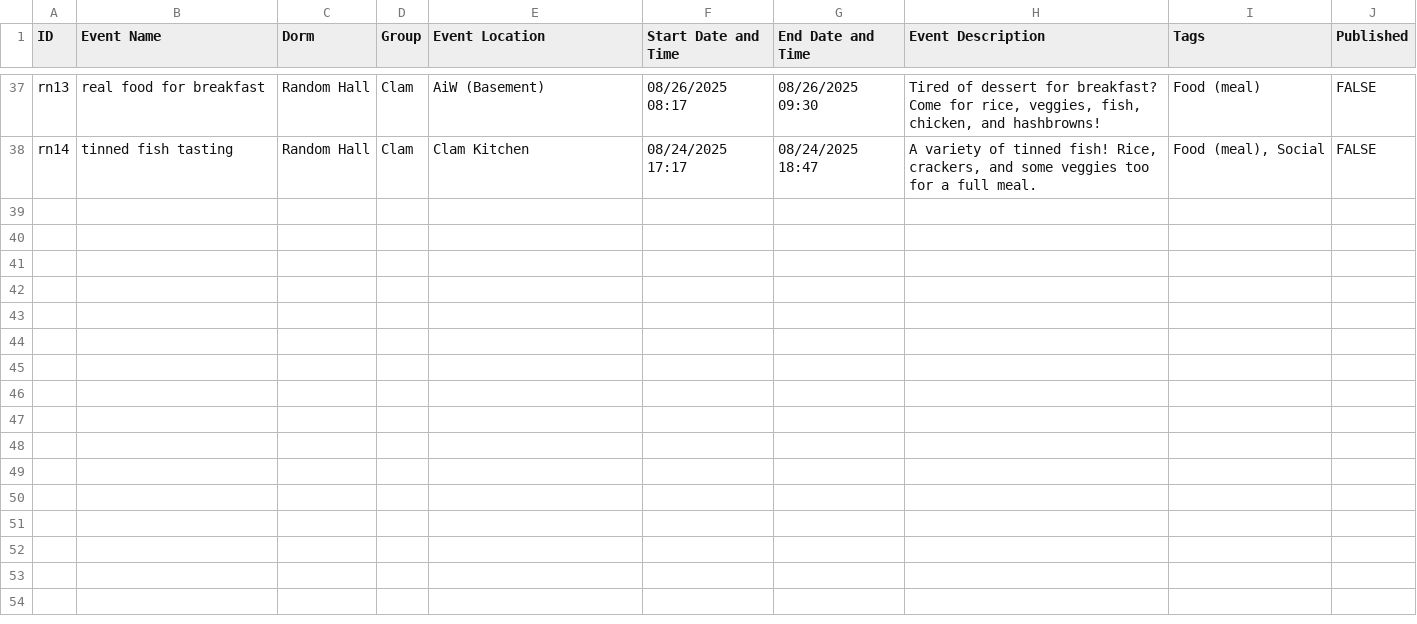
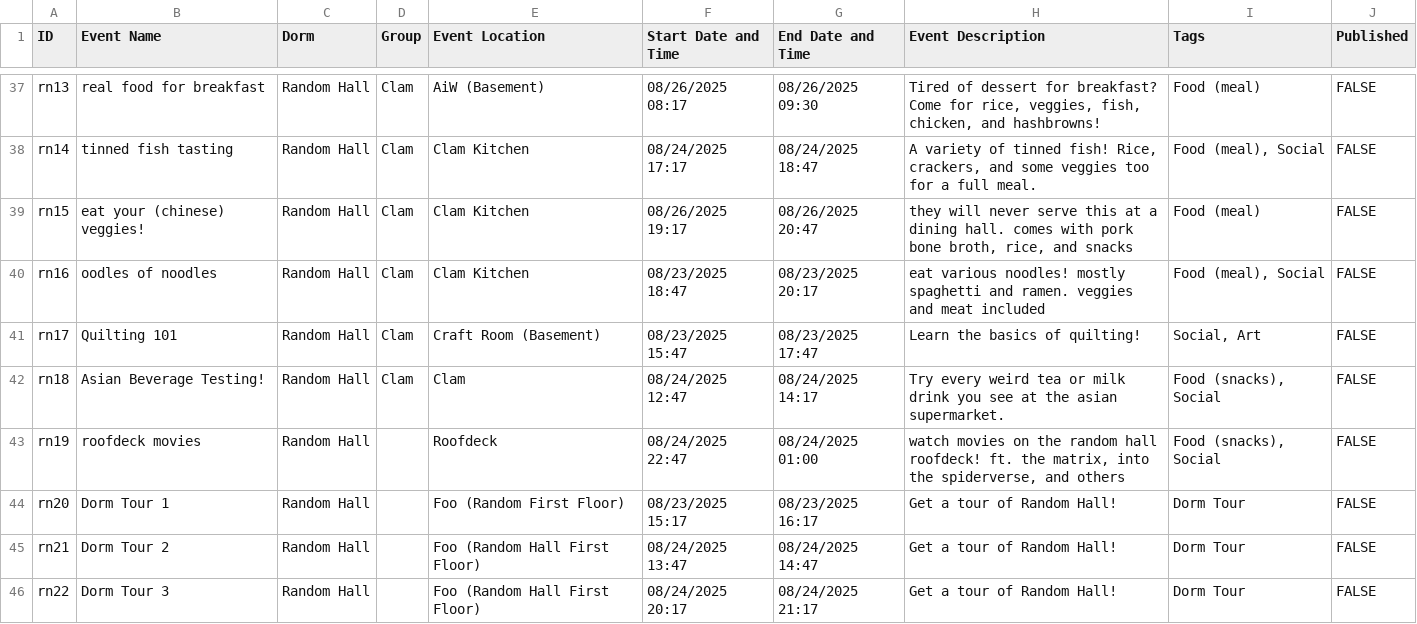
Before and after one commit to mit-dormcon/t-rex, a CSV file: events/2025-events.csv, drawn as a sheet; only a part is shown, gaps mark what is left out; the diff names each change by its address in the sheet, - before the commit and + after, or states it on an @@ line.

Commit message:
add more events

```diff
--- a/events/2025-events.csv
+++ b/events/2025-events.csv
+row 39: rn15 | eat your (chinese) veggies! | Random Hall | Clam | Clam Kitchen | 08/26/2025 19:17 | 08/26/2025 20:47 | they will never serve this at a dining hall. comes with pork bone broth, rice, and snacks | Food (meal) | FALSE
+row 40: rn16 | oodles of noodles | Random Hall | Clam | Clam Kitchen | 08/23/2025 18:47 | 08/23/2025 20:17 | eat various noodles! mostly spaghetti and ramen. veggies and meat included | Food (meal), Social | FALSE
+row 41: rn17 | Quilting 101 | Random Hall | Clam | Craft Room (Basement) | 08/23/2025 15:47 | 08/23/2025 17:47 | Learn the basics of quilting! | Social, Art | FALSE
+row 42: rn18 | Asian Beverage Testing! | Random Hall | Clam | Clam | 08/24/2025 12:47 | 08/24/2025 14:17 | Try every weird tea or milk drink you see at the asian supermarket. | Food (snacks), Social | FALSE
+row 43: rn19 | roofdeck movies | Random Hall |  | Roofdeck | 08/24/2025 22:47 | 08/24/2025 01:00 | watch movies on the random hall roofdeck! ft. the matrix, into the spiderverse, and others | Food (snacks), Social | FALSE
+row 44: rn20 | Dorm Tour 1 | Random Hall |  | Foo (Random First Floor) | 08/23/2025 15:17 | 08/23/2025 16:17 | Get a tour of Random Hall! | Dorm Tour | FALSE
+row 45: rn21 | Dorm Tour 2 | Random Hall |  | Foo (Random Hall First Floor) | 08/24/2025 13:47 | 08/24/2025 14:47 | Get a tour of Random Hall! | Dorm Tour | FALSE
+row 46: rn22 | Dorm Tour 3 | Random Hall |  | Foo (Random Hall First Floor) | 08/24/2025 20:17 | 08/24/2025 21:17 | Get a tour of Random Hall! | Dorm Tour | FALSE
```
